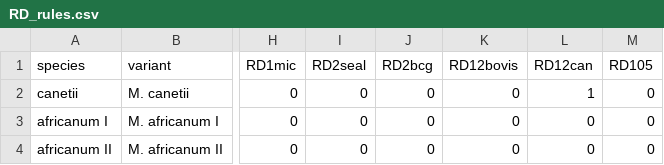
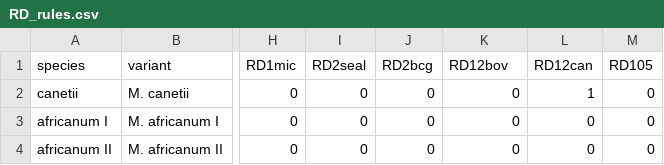
Before and after one commit to dmnfarrell/mtbdiff, a CSV file: mtbdiff/data/RD_rules.csv, drawn as a sheet; only a part is shown, gaps mark what is left out; the diff names each change by its address in the sheet, - before the commit and + after, or states it on an @@ line.

```diff
--- a/mtbdiff/data/RD_rules.csv
+++ b/mtbdiff/data/RD_rules.csv
-K1: RD12bovis
+K1: RD12bov
```
Also changed, not shown: 5 other files.
